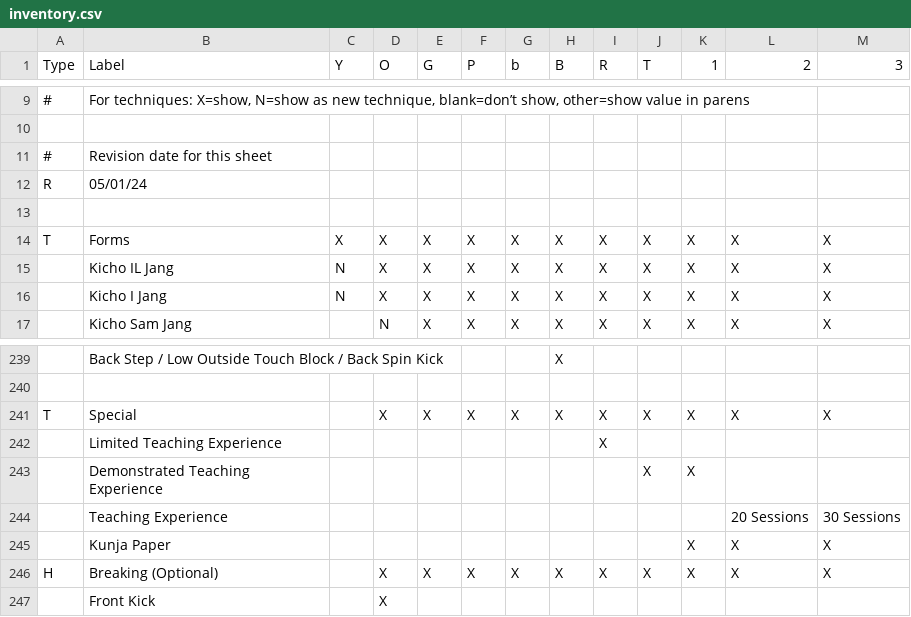
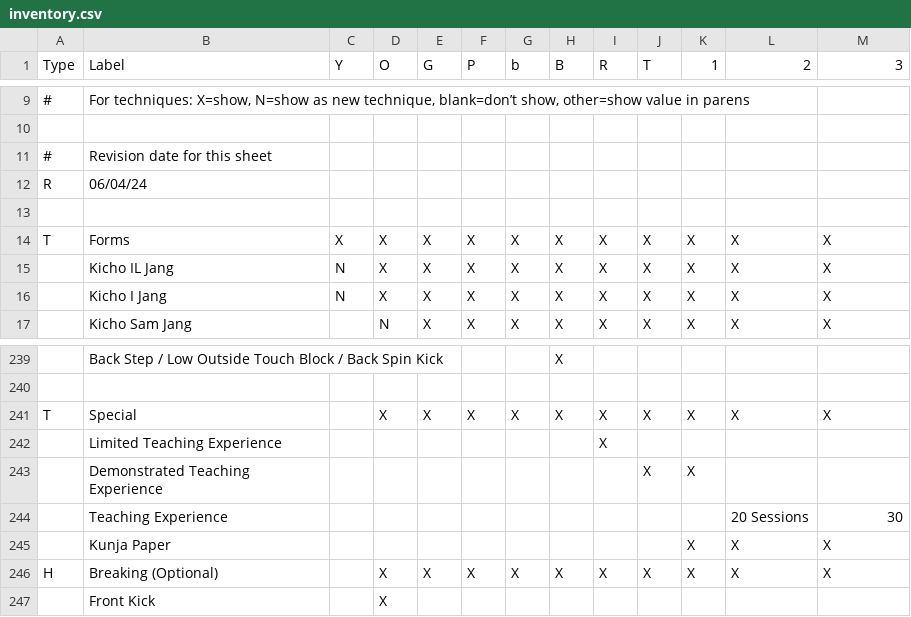
Before and after one commit to bdwheele/tkd_test_sheets, a CSV file: inventory.csv, drawn as a sheet; only a part is shown, gaps mark what is left out.

```diff
--- a/inventory.csv
+++ b/inventory.csv
@@ -11,3 +11,3 @@ Type,Label,Y,O,G,P,b,B,R,T,1,2,3
 #,Revision date for this sheet,,,,,,,,,,,
-R,05/01/24,,,,,,,,,,,
+R,06/04/24,,,,,,,,,,,
 ,,,,,,,,,,,,
@@ -243,3 +243,3 @@ T,Special,,X,X,X,X,X,X,X,X,X,X
 ,Demonstrated Teaching Experience,,,,,,,,X,X,,
-,Teaching Experience,,,,,,,,,,20 Sessions,30 Sessions
+,Teaching Experience,,,,,,,,,,20 Sessions,30
 ,Kunja Paper,,,,,,,,,X,X,X
```
Also changed, not shown: 5 other files.
